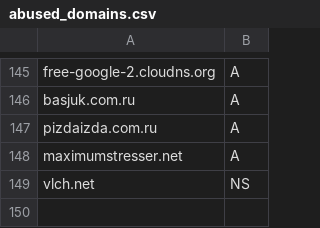
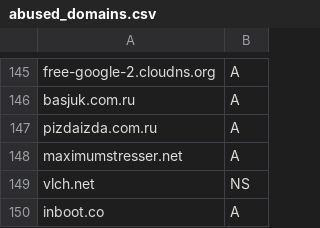
Before and after one commit to smurfmonitor/dns-iptables-rules, a CSV file: abused_domains.csv, drawn as a sheet; only a part is shown, gaps mark what is left out.

Commit message:
New domain inboot.co

```diff
--- a/abused_domains.csv
+++ b/abused_domains.csv
@@ -149 +149,2 @@ maximumstresser.net; A
 vlch.net; NS
+inboot.co; A
```
Also changed, not shown: 2 other files.
